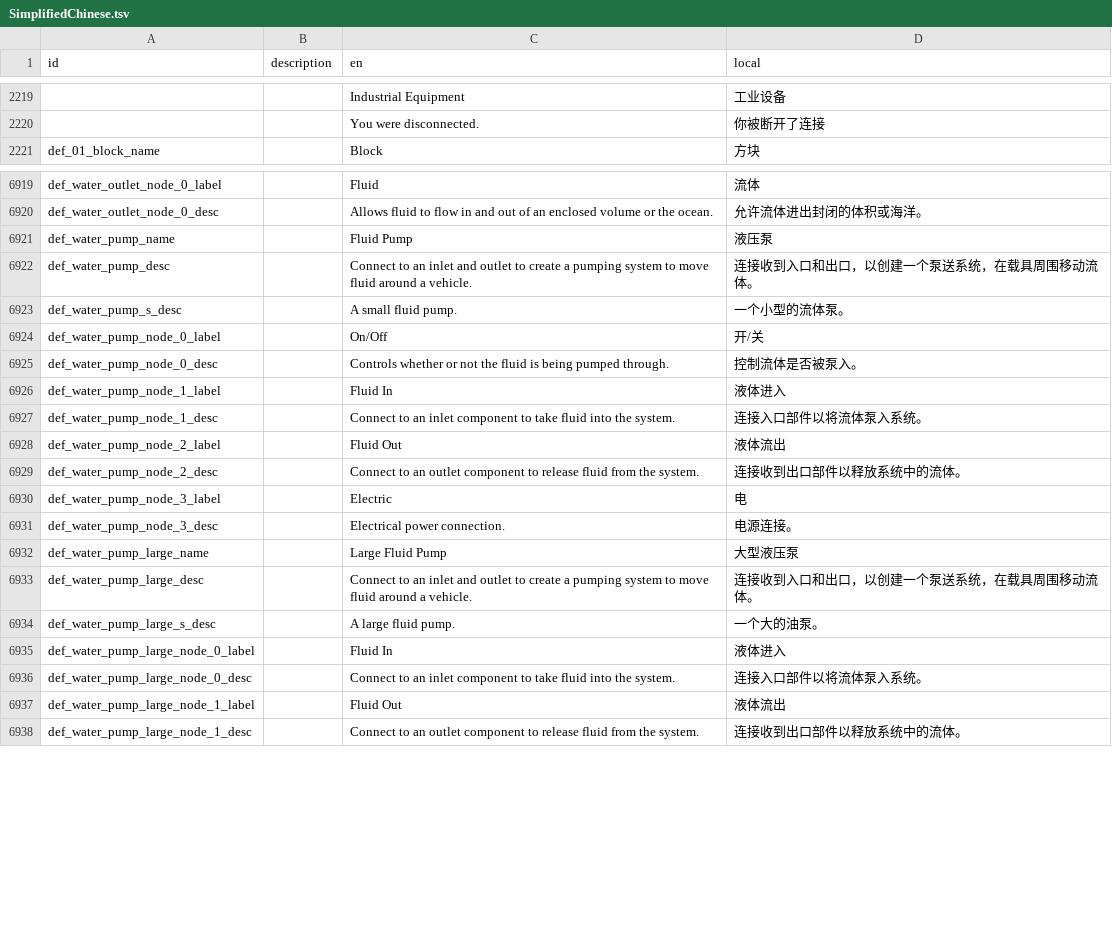
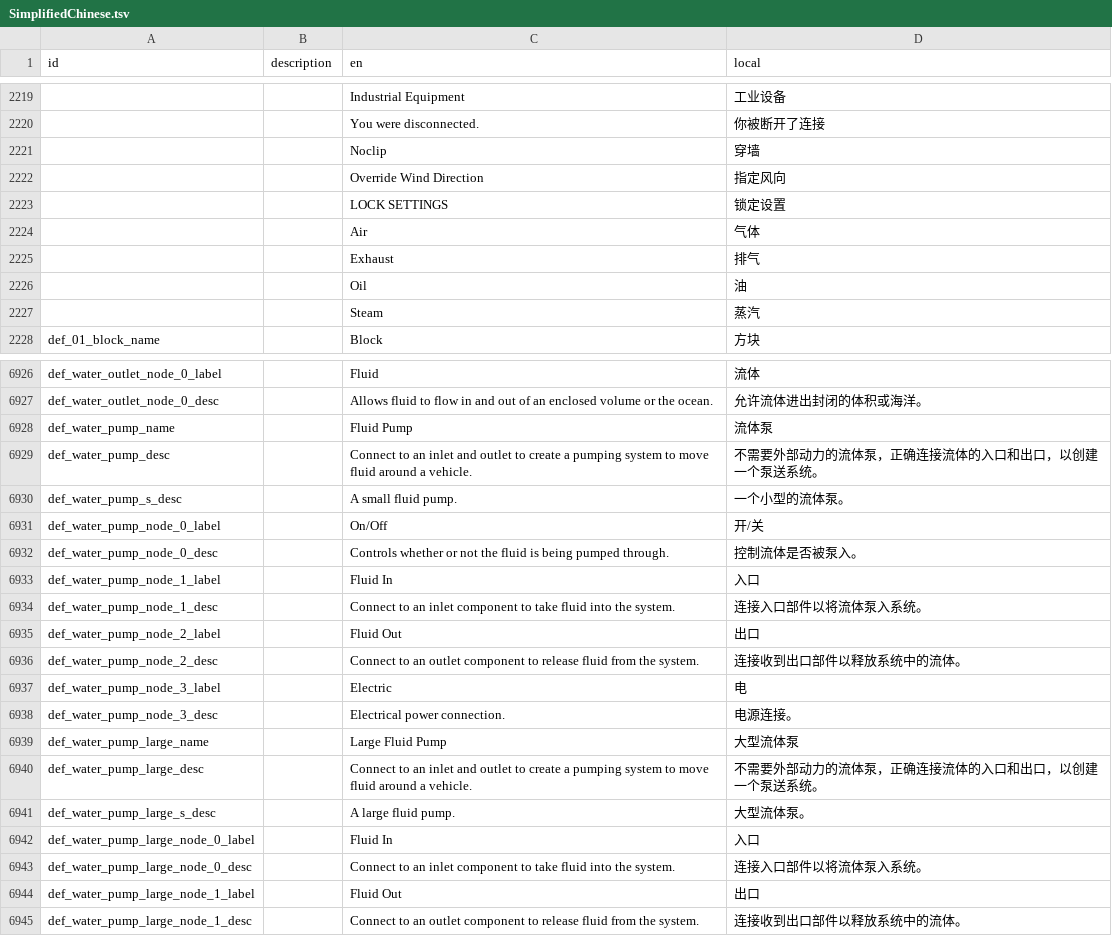
Before and after one commit to BKN46/stormworks-translate-chn, a TSV file: SimplifiedChinese.tsv, drawn as a sheet; only a part is shown, gaps mark what is left out; the diff covers the shown part only.

Commit message:
1.6.6 update

```diff
--- a/SimplifiedChinese.tsv
+++ b/SimplifiedChinese.tsv
@@ -2220,2 +2220,9 @@ id	description	en	local
 		You were disconnected.	你被断开了连接
+		Noclip	穿墙
+		Override Wind Direction	指定风向
+		LOCK SETTINGS	锁定设置
+		Air	气体
+		Exhaust	排气
+		Oil	油
+		Steam	蒸汽
 def_01_block_name		Block	方块
@@ -6920,4 +6927,4 @@ def_water_outlet_node_0_label		Fluid	流体
 def_water_outlet_node_0_desc		Allows fluid to flow in and out of an enclosed volume or the ocean.	允许流体进出封闭的体积或海洋。
-def_water_pump_name		Fluid Pump	液压泵
-def_water_pump_desc		Connect to an inlet and outlet to create a pumping system to move fluid around a vehicle.	连接收到入口和出口，以创建一个泵送系统，在载具周围移动流体。
+def_water_pump_name		Fluid Pump	流体泵
+def_water_pump_desc		Connect to an inlet and outlet to create a pumping system to move fluid around a vehicle.	不需要外部动力的流体泵，正确连接流体的入口和出口，以创建一个泵送系统。
 def_water_pump_s_desc		A small fluid pump.	一个小型的流体泵。
@@ -6925,5 +6932,5 @@ def_water_pump_node_0_label		On/Off	开/关
 def_water_pump_node_0_desc		Controls whether or not the fluid is being pumped through.	控制流体是否被泵入。
-def_water_pump_node_1_label		Fluid In	液体进入
+def_water_pump_node_1_label		Fluid In	入口
 def_water_pump_node_1_desc		Connect to an inlet component to take fluid into the system.	连接入口部件以将流体泵入系统。
-def_water_pump_node_2_label		Fluid Out	液体流出
+def_water_pump_node_2_label		Fluid Out	出口
 def_water_pump_node_2_desc		Connect to an outlet component to release fluid from the system.	连接收到出口部件以释放系统中的流体。
@@ -6931,8 +6938,8 @@ def_water_pump_node_3_label		Electric	电
 def_water_pump_node_3_desc		Electrical power connection.	电源连接。
-def_water_pump_large_name		Large Fluid Pump	大型液压泵
-def_water_pump_large_desc		Connect to an inlet and outlet to create a pumping system to move fluid around a vehicle.	连接收到入口和出口，以创建一个泵送系统，在载具周围移动流体。
-def_water_pump_large_s_desc		A large fluid pump.	一个大的油泵。
-def_water_pump_large_node_0_label		Fluid In	液体进入
+def_water_pump_large_name		Large Fluid Pump	大型流体泵
+def_water_pump_large_desc		Connect to an inlet and outlet to create a pumping system to move fluid around a vehicle.	不需要外部动力的流体泵，正确连接流体的入口和出口，以创建一个泵送系统。
+def_water_pump_large_s_desc		A large fluid pump.	大型流体泵。
+def_water_pump_large_node_0_label		Fluid In	入口
 def_water_pump_large_node_0_desc		Connect to an inlet component to take fluid into the system.	连接入口部件以将流体泵入系统。
-def_water_pump_large_node_1_label		Fluid Out	液体流出
+def_water_pump_large_node_1_label		Fluid Out	出口
 def_water_pump_large_node_1_desc		Connect to an outlet component to release fluid from the system.	连接收到出口部件以释放系统中的流体。
```
Also changed, not shown: 24 edited cells elsewhere in this file.
